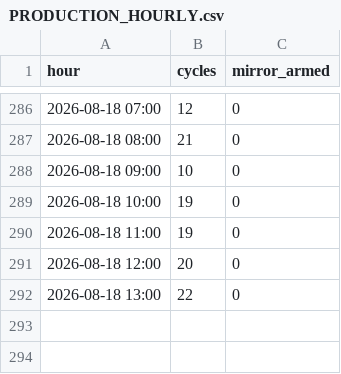
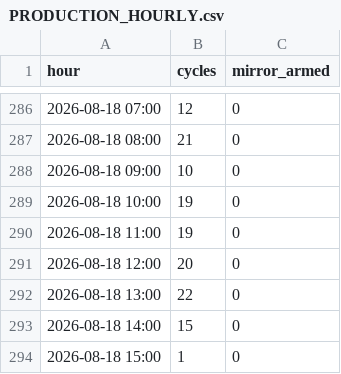
Before and after one commit to ankitkumar-nps/cnc-live-demo, a CSV file: deployments/iot/customer-demo/dashboard/data/PRODUCTION_HOURLY.csv, drawn as a sheet; only a part is shown, gaps mark what is left out.

Commit message:
Update CNC production log data (2026-08-18)

```diff
--- a/deployments/iot/customer-demo/dashboard/data/PRODUCTION_HOURLY.csv
+++ b/deployments/iot/customer-demo/dashboard/data/PRODUCTION_HOURLY.csv
@@ -292 +292,3 @@ hour,cycles,mirror_armed
 2026-08-18 13:00,22,0
+2026-08-18 14:00,15,0
+2026-08-18 15:00,1,0
```
Also changed, not shown: deployments/iot/customer-demo/dashboard/data/PRODUCTION_LEDGER.csv, 1 other file.
